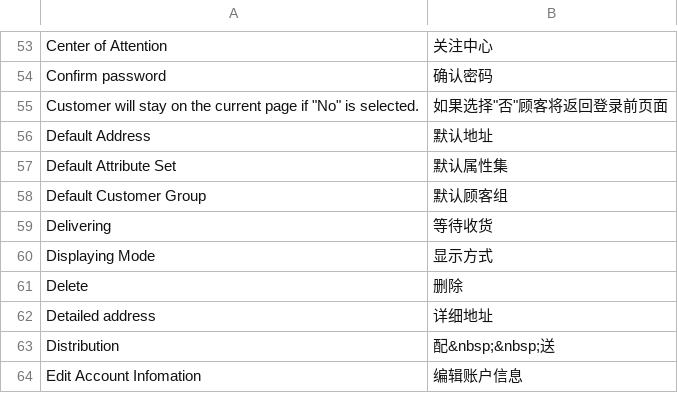
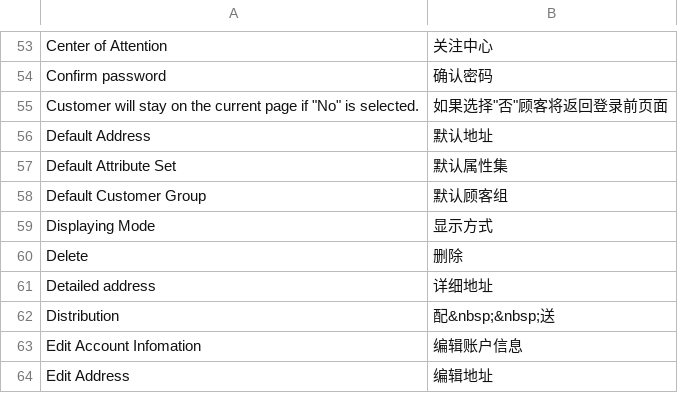
Before and after one commit to peachyang/py_website, a CSV file: app/i18n/zh-CN/customer.csv, drawn as a sheet; only a part is shown, gaps mark what is left out; the shorter side is filled out with more unchanged rows; the diff names each change by its address in the sheet, - before the commit and + after, or states it on an @@ line.

```diff
--- a/app/i18n/zh-CN/customer.csv
+++ b/app/i18n/zh-CN/customer.csv
-row 59: Delivering | 等待收货
```
Also changed, not shown: app/i18n/zh-CN/sales.csv, 53 other files.
